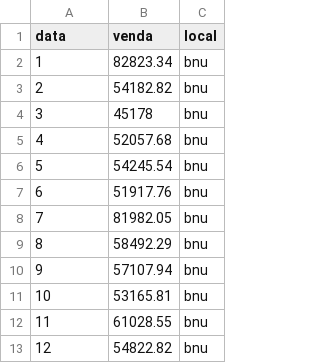
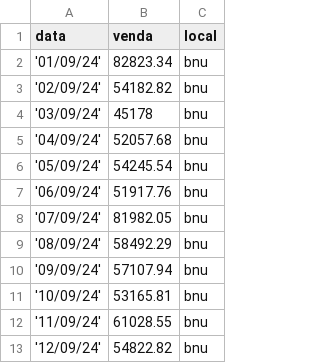
Before and after one commit to LeoCoelho-altenburg/dashboards, a CSV file: vendas.csv, drawn as a sheet.

Commit message:
Update vendas.csv

```diff
--- a/vendas.csv
+++ b/vendas.csv
@@ -1,13 +1,13 @@
 data,venda,local
-1,82823.34,bnu
-2,54182.82,bnu
-3,45178,bnu
-4,52057.68,bnu
-5,54245.54,bnu
-6,51917.76,bnu
-7,81982.05,bnu
-8,58492.29,bnu
-9,57107.94,bnu
-10,53165.81,bnu
-11,61028.55,bnu
-12,54822.82,bnu
+'01/09/24',82823.34,bnu
+'02/09/24',54182.82,bnu
+'03/09/24',45178,bnu
+'04/09/24',52057.68,bnu
+'05/09/24',54245.54,bnu
+'06/09/24',51917.76,bnu
+'07/09/24',81982.05,bnu
+'08/09/24',58492.29,bnu
+'09/09/24',57107.94,bnu
+'10/09/24',53165.81,bnu
+'11/09/24',61028.55,bnu
+'12/09/24',54822.82,bnu
```
